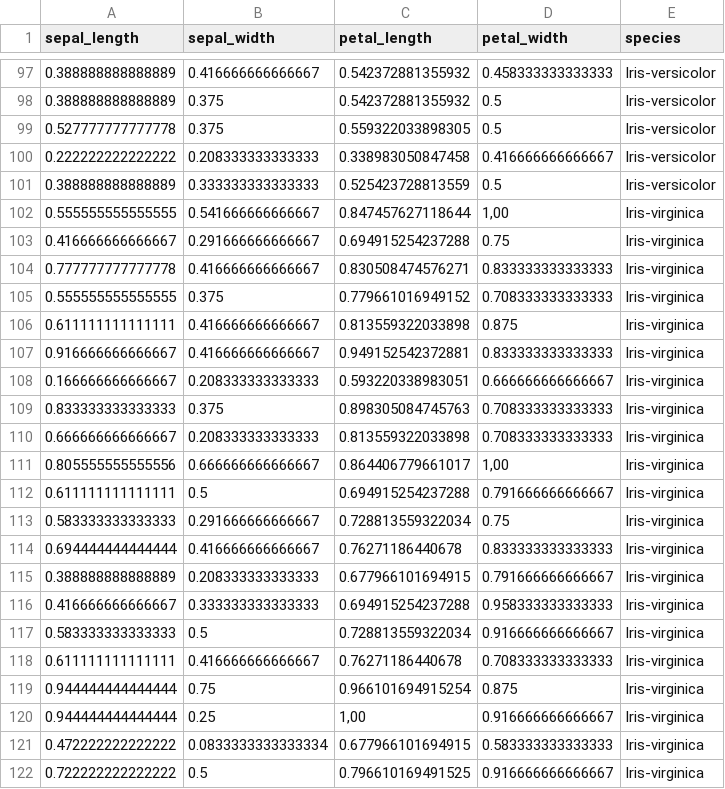
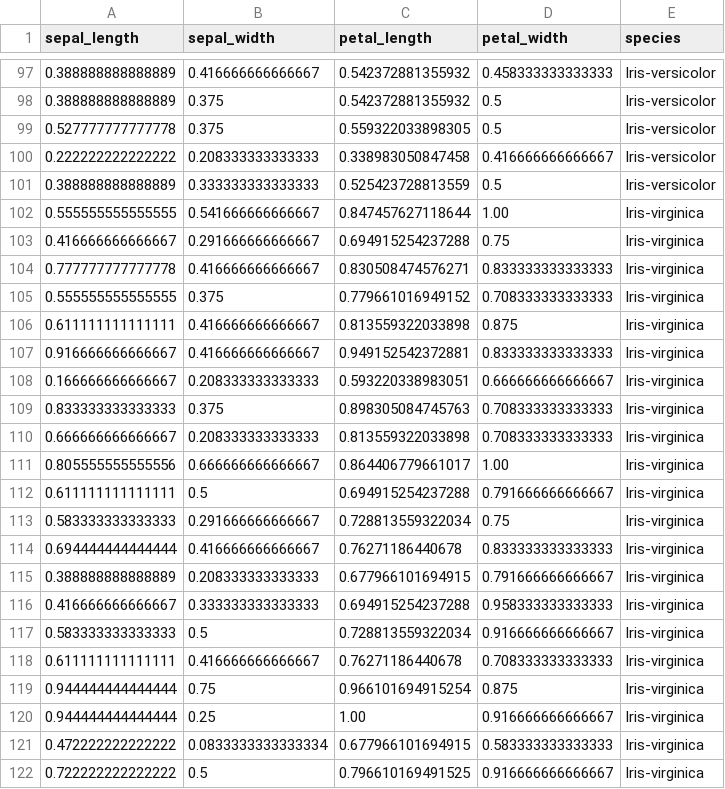
Before and after one commit to bambangari/kmeans, a CSV file: iris2.csv, drawn as a sheet; only a part is shown, gaps mark what is left out.

Commit message:
Update iris2.csv

```diff
--- a/iris2.csv
+++ b/iris2.csv
@@ -101,3 +101,3 @@ sepal_length;sepal_width;petal_length;petal_width;species
 0.388888888888889;0.333333333333333;0.525423728813559;0.5;Iris-versicolor
-0.555555555555555;0.541666666666667;0.847457627118644;1,00;Iris-virginica
+0.555555555555555;0.541666666666667;0.847457627118644;1.00;Iris-virginica
 0.416666666666667;0.291666666666667;0.694915254237288;0.75;Iris-virginica
@@ -110,3 +110,3 @@ sepal_length;sepal_width;petal_length;petal_width;species
 0.666666666666667;0.208333333333333;0.813559322033898;0.708333333333333;Iris-virginica
-0.805555555555556;0.666666666666667;0.864406779661017;1,00;Iris-virginica
+0.805555555555556;0.666666666666667;0.864406779661017;1.00;Iris-virginica
 0.611111111111111;0.5;0.694915254237288;0.791666666666667;Iris-virginica
@@ -119,3 +119,3 @@ sepal_length;sepal_width;petal_length;petal_width;species
 0.944444444444444;0.75;0.966101694915254;0.875;Iris-virginica
-0.944444444444444;0.25;1,00;0.916666666666667;Iris-virginica
+0.944444444444444;0.25;1.00;0.916666666666667;Iris-virginica
 0.472222222222222;0.0833333333333334;0.677966101694915;0.583333333333333;Iris-virginica
```
